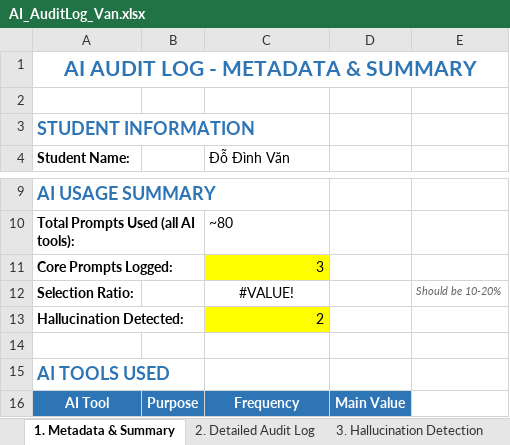
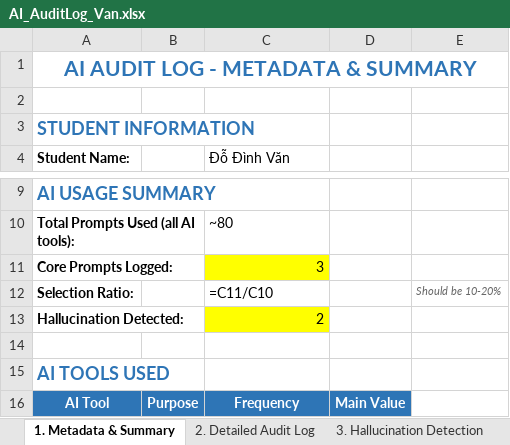
Before and after one commit to Sand036/MSPM, an Excel workbook: Ai log/AI_AuditLog_Van.xlsx, sheet 1. Metadata & Summary, drawn as a sheet; only a part is shown, gaps mark what is left out; values as stored, in another font and other column widths than the file's, no borders; formulas without a stored value are shown as written; the diff names each change by its address in the sheet, - before the commit and + after, or states it on an @@ line.

```diff
--- a/Ai log/AI_AuditLog_Van.xlsx (sheet 1. Metadata & Summary)
+++ b/Ai log/AI_AuditLog_Van.xlsx (sheet 1. Metadata & Summary)
-C12 (Đỗ Đình Văn): #VALUE!
+C12 (Đỗ Đình Văn): =C11/C10
-C12 alignment: center
+C12 alignment: left
```
Also changed, not shown: sheet 2. Detailed Audit Log, sheet 3. Hallucination Detection, sheet 4. Self-Assessment Checklist.
